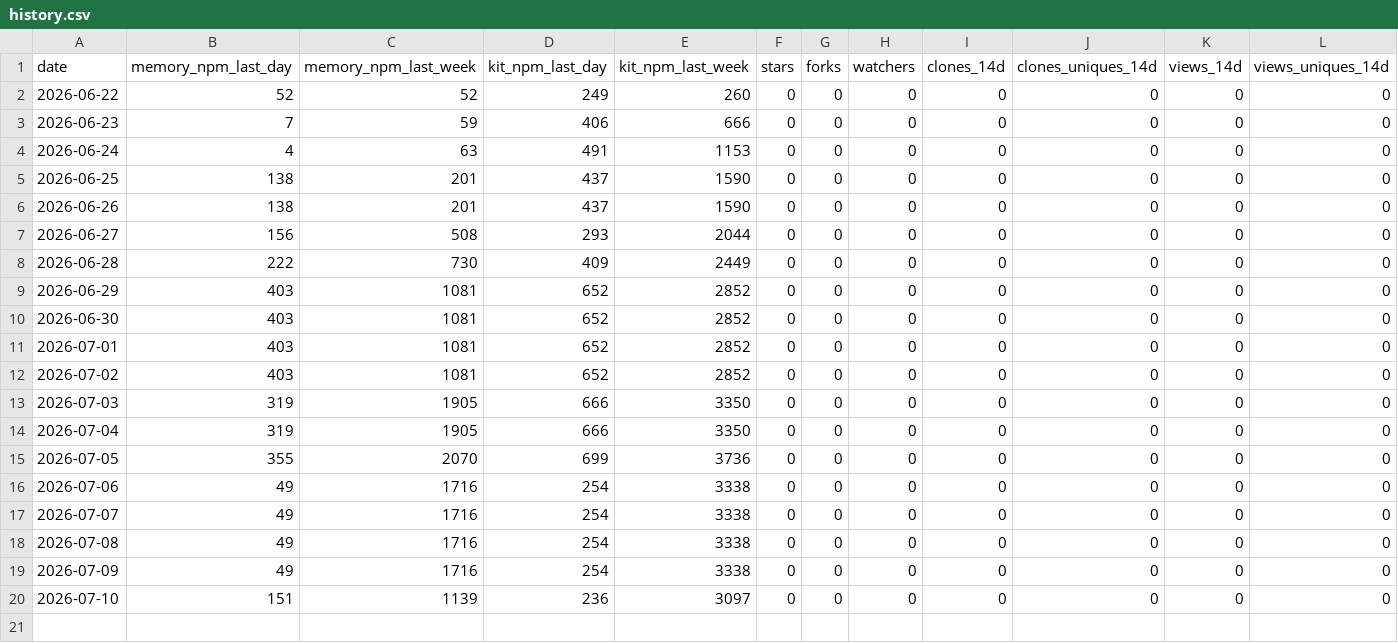
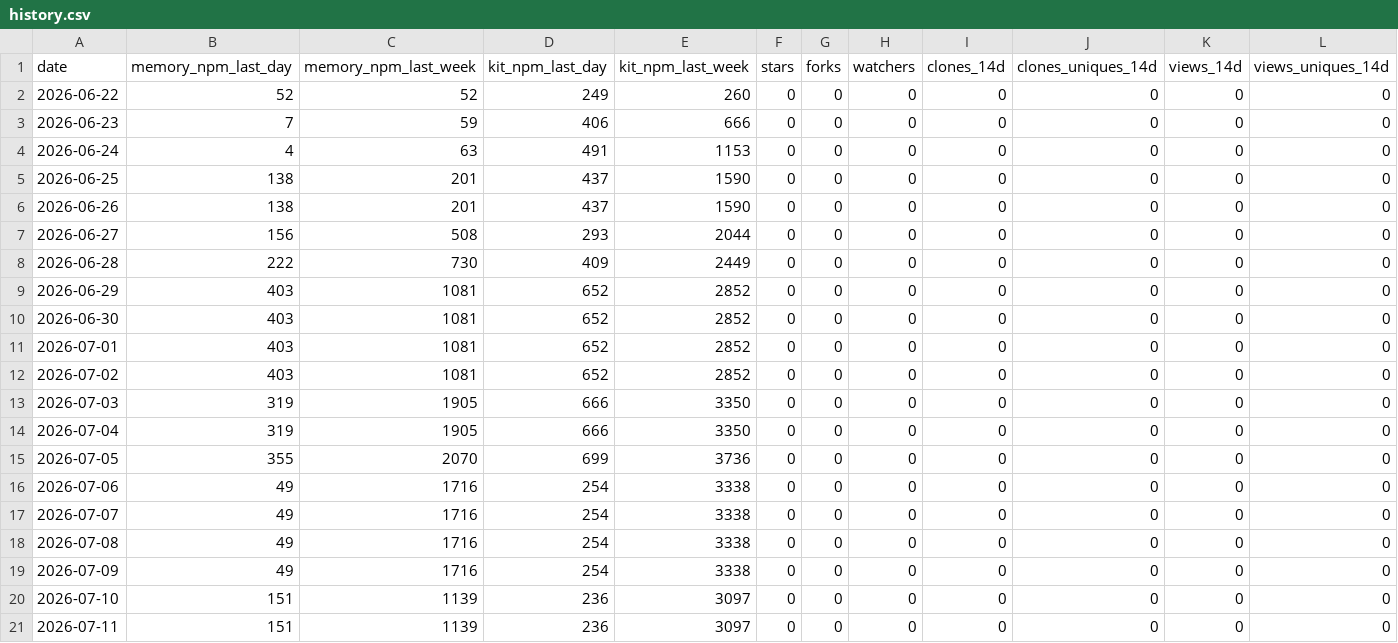
Before and after one commit to sabaiway/agent-workflow, a CSV file: stats/history.csv, drawn as a sheet.

```diff
--- a/stats/history.csv
+++ b/stats/history.csv
@@ -20 +20,2 @@ date,memory_npm_last_day,memory_npm_last_week,kit_npm_last_day,kit_npm_last_week
 2026-07-10,151,1139,236,3097,0,0,0,0,0,0,0
+2026-07-11,151,1139,236,3097,0,0,0,0,0,0,0
```
